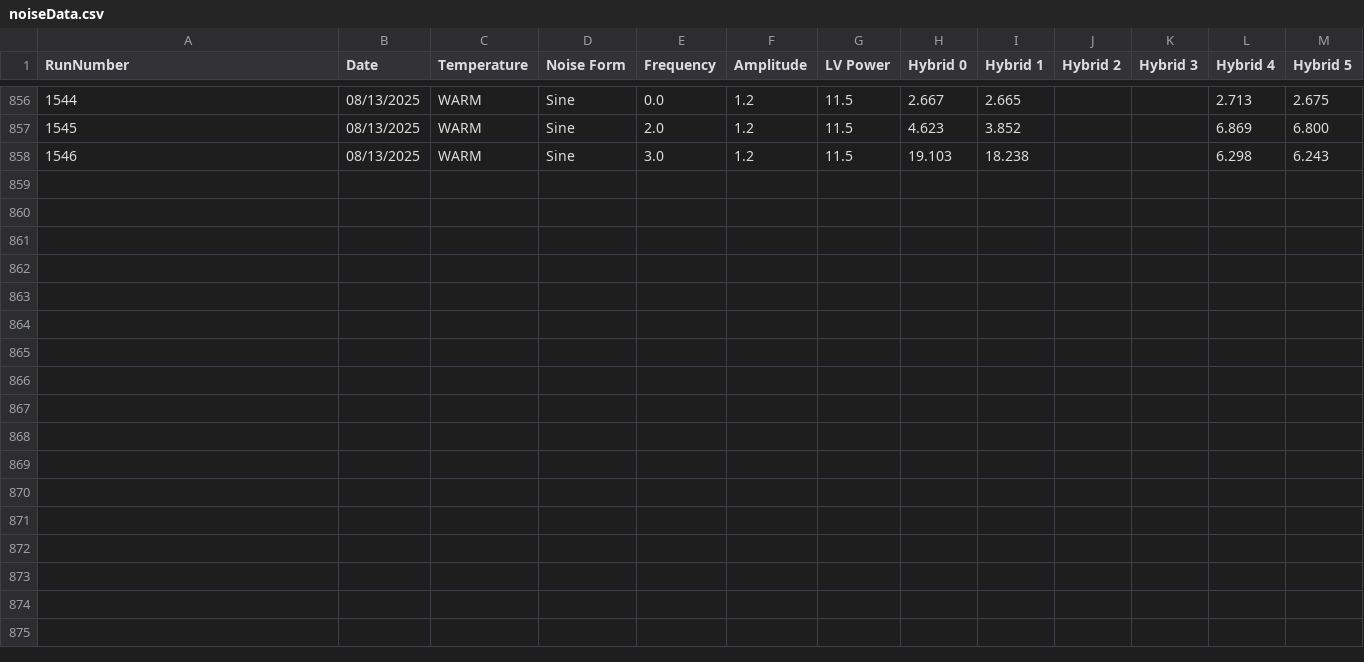
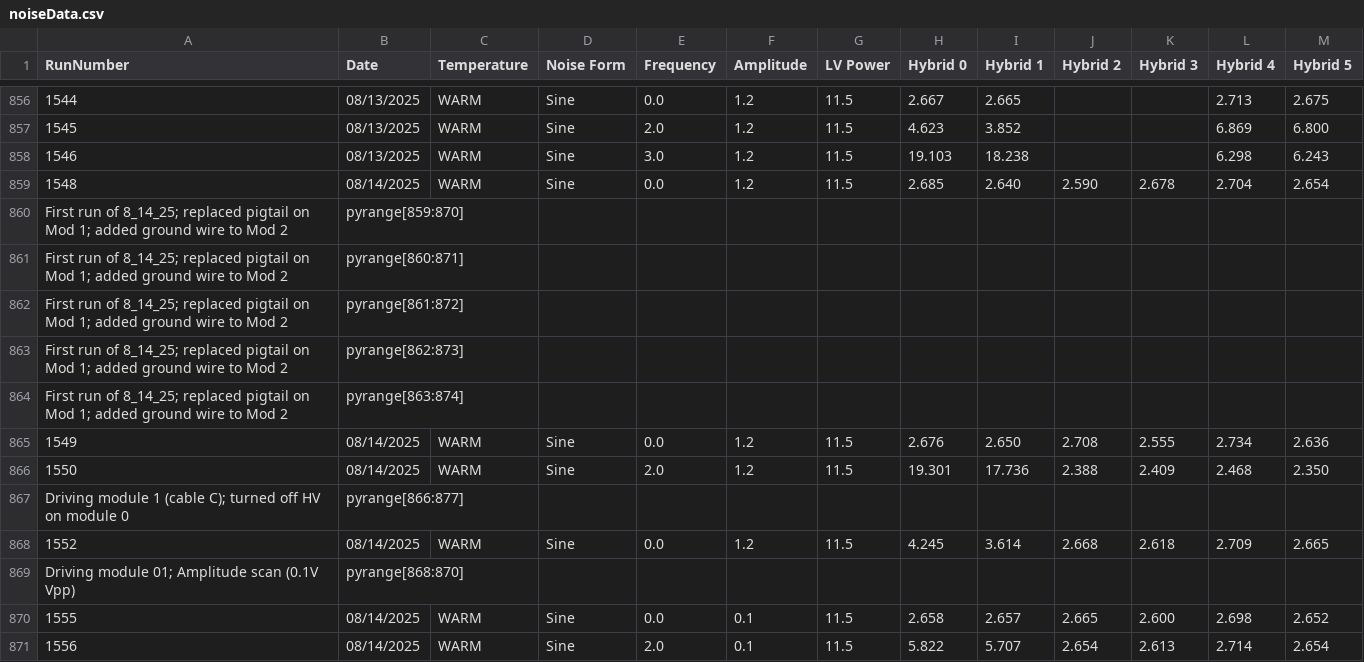
Before and after one commit to cosbyc/OT_noise_data, a CSV file: noiseData.csv, drawn as a sheet; only a part is shown, gaps mark what is left out; the diff names each change by its address in the sheet, - before the commit and + after, or states it on an @@ line.

Commit message:
Adding runs: Driving module 01; Amplitude scan (0.1V Vpp)

```diff
--- a/noiseData.csv
+++ b/noiseData.csv
+row 859: 1548 | 08/14/2025 | WARM | Sine | 0.0 | 1.2 | 11.5 | 2.685 | 2.640 | 2.590 | 2.678 | 2.704 | 2.654
+row 860: First run of 8_14_25; replaced pigtail on Mod 1; added ground wire to Mod 2 | pyrange[859:870]
+row 861: First run of 8_14_25; replaced pigtail on Mod 1; added ground wire to Mod 2 | pyrange[860:871]
+row 862: First run of 8_14_25; replaced pigtail on Mod 1; added ground wire to Mod 2 | pyrange[861:872]
+row 863: First run of 8_14_25; replaced pigtail on Mod 1; added ground wire to Mod 2 | pyrange[862:873]
+row 864: First run of 8_14_25; replaced pigtail on Mod 1; added ground wire to Mod 2 | pyrange[863:874]
+row 865: 1549 | 08/14/2025 | WARM | Sine | 0.0 | 1.2 | 11.5 | 2.676 | 2.650 | 2.708 | 2.555 | 2.734 | 2.636
+row 866: 1550 | 08/14/2025 | WARM | Sine | 2.0 | 1.2 | 11.5 | 19.301 | 17.736 | 2.388 | 2.409 | 2.468 | 2.350
+row 867: Driving module 1 (cable C); turned off HV on module 0 | pyrange[866:877]
+row 868: 1552 | 08/14/2025 | WARM | Sine | 0.0 | 1.2 | 11.5 | 4.245 | 3.614 | 2.668 | 2.618 | 2.709 | 2.665
+row 869: Driving module 01; Amplitude scan (0.1V Vpp) | pyrange[868:870]
+row 870: 1555 | 08/14/2025 | WARM | Sine | 0.0 | 0.1 | 11.5 | 2.658 | 2.657 | 2.665 | 2.600 | 2.698 | 2.652
+row 871: 1556 | 08/14/2025 | WARM | Sine | 2.0 | 0.1 | 11.5 | 5.822 | 5.707 | 2.654 | 2.613 | 2.714 | 2.654
```
